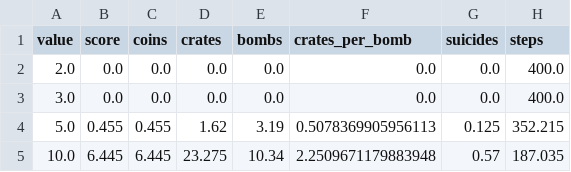
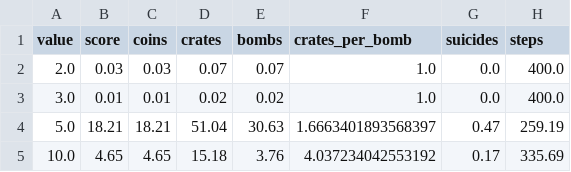
Before and after one commit to shiyafeng732/bomberman, a CSV file: sweep/my_agent_GOOD_BOMB/summary.csv, drawn as a sheet.

```diff
--- a/sweep/my_agent_GOOD_BOMB/summary.csv
+++ b/sweep/my_agent_GOOD_BOMB/summary.csv
@@ -1,5 +1,5 @@
 value,score,coins,crates,bombs,crates_per_bomb,suicides,steps
-2.0,0.0,0.0,0.0,0.0,0.0,0.0,400.0
-3.0,0.0,0.0,0.0,0.0,0.0,0.0,400.0
-5.0,0.455,0.455,1.62,3.19,0.5078369905956113,0.125,352.215
-10.0,6.445,6.445,23.275,10.34,2.2509671179883948,0.57,187.035
+2.0,0.03,0.03,0.07,0.07,1.0,0.0,400.0
+3.0,0.01,0.01,0.02,0.02,1.0,0.0,400.0
+5.0,18.21,18.21,51.04,30.63,1.6663401893568397,0.47,259.19
+10.0,4.65,4.65,15.18,3.76,4.037234042553192,0.17,335.69
```
Also changed, not shown: sweep/my_agent_GOOD_BOMB/GOOD_BOMB_10/training_stats.csv, sweep/my_agent_GOOD_BOMB/GOOD_BOMB_3/training_stats.csv, 26 other files.
